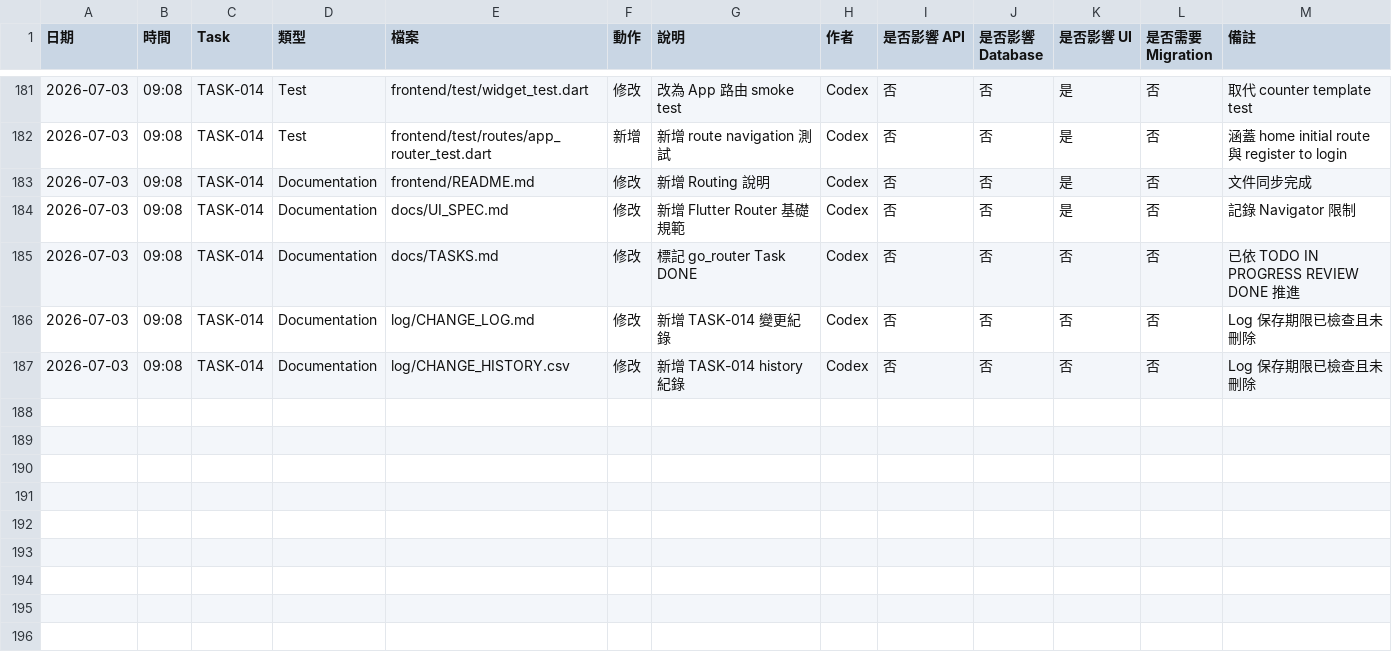
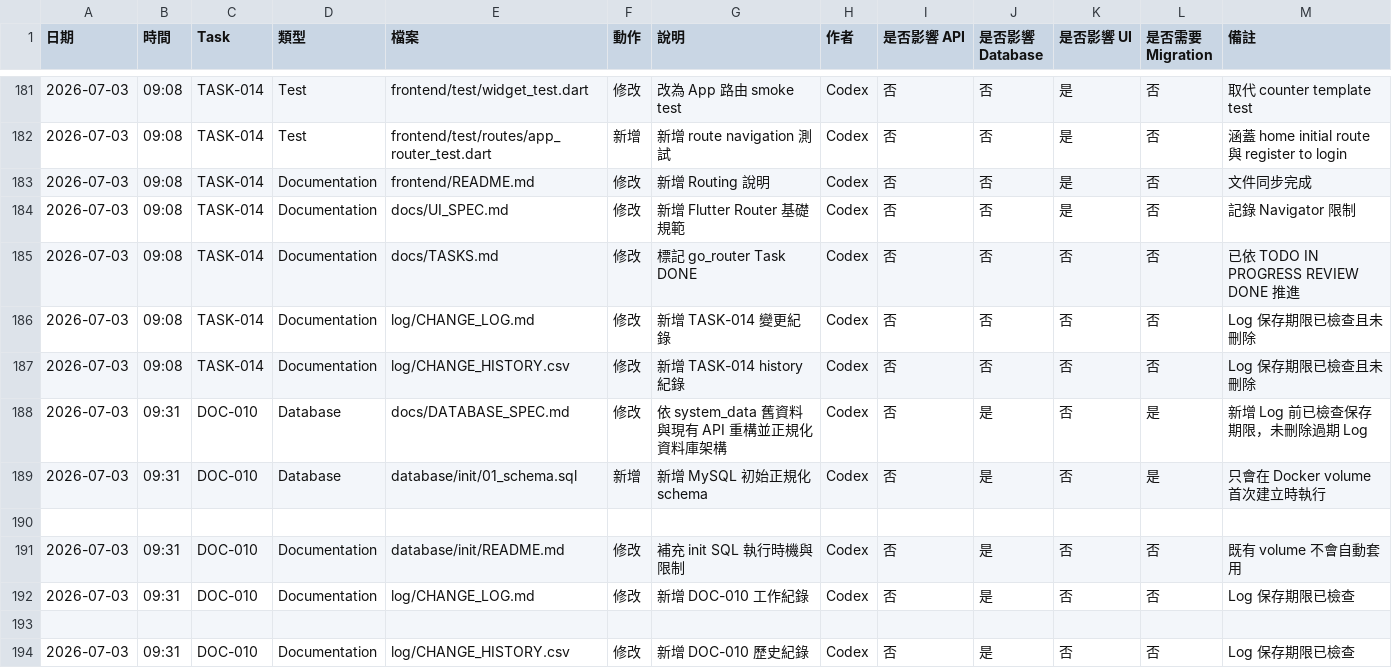
Before and after one commit to LinWeiChun/monsters, a CSV file: log/CHANGE_HISTORY.csv, drawn as a sheet; only a part is shown, gaps mark what is left out.

Commit message:
refactor(database): 正規化資料庫架構

```diff
--- a/log/CHANGE_HISTORY.csv
+++ b/log/CHANGE_HISTORY.csv
@@ -187 +187,8 @@
 2026-07-03,09:08,TASK-014,Documentation,log/CHANGE_HISTORY.csv,修改,新增 TASK-014 history 紀錄,Codex,否,否,否,否,Log 保存期限已檢查且未刪除
+2026-07-03,09:31,DOC-010,Database,docs/DATABASE_SPEC.md,修改,依 system_data 舊資料與現有 API 重構並正規化資料庫架構,Codex,否,是,否,是,新增 Log 前已檢查保存期限，未刪除過期 Log
+2026-07-03,09:31,DOC-010,Database,database/init/01_schema.sql,新增,新增 MySQL 初始正規化 schema,Codex,否,是,否,是,只會在 Docker volume 首次建立時執行
+
+2026-07-03,09:31,DOC-010,Documentation,database/init/README.md,修改,補充 init SQL 執行時機與限制,Codex,否,是,否,否,既有 volume 不會自動套用
+2026-07-03,09:31,DOC-010,Documentation,log/CHANGE_LOG.md,修改,新增 DOC-010 工作紀錄,Codex,否,是,否,否,Log 保存期限已檢查
+
+2026-07-03,09:31,DOC-010,Documentation,log/CHANGE_HISTORY.csv,修改,新增 DOC-010 歷史紀錄,Codex,否,是,否,否,Log 保存期限已檢查
```
Also changed, not shown: 4 other files.
